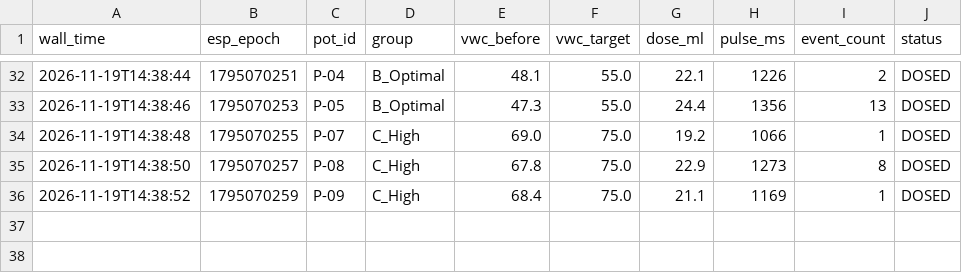
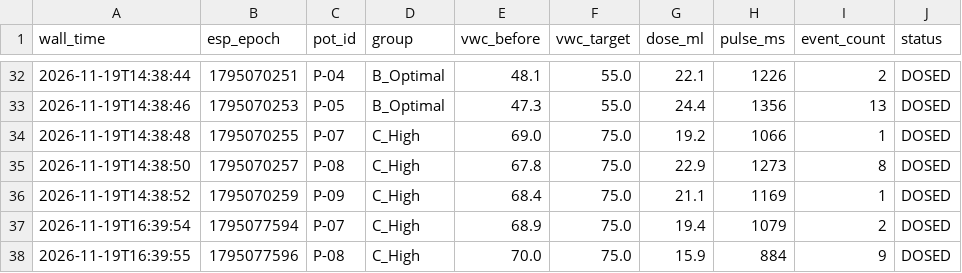
Before and after one commit to cedvtan13/THESIS, a CSV file: DATA/agrisentry_data/irrigation_log.csv, drawn as a sheet; only a part is shown, gaps mark what is left out; the diff names each change by its address in the sheet, - before the commit and + after, or states it on an @@ line.

```diff
--- a/DATA/agrisentry_data/irrigation_log.csv
+++ b/DATA/agrisentry_data/irrigation_log.csv
+row 37: 2026-11-19T16:39:54 | 1795077594 | P-07 | C_High | 68.9 | 75.0 | 19.4 | 1079 | 2 | DOSED
+row 38: 2026-11-19T16:39:55 | 1795077596 | P-08 | C_High | 70.0 | 75.0 | 15.9 | 884 | 9 | DOSED
```
Also changed, not shown: DATA/agrisentry_data/sm_log.csv, Dual_Archi/align_log.csv, 7 other files.
